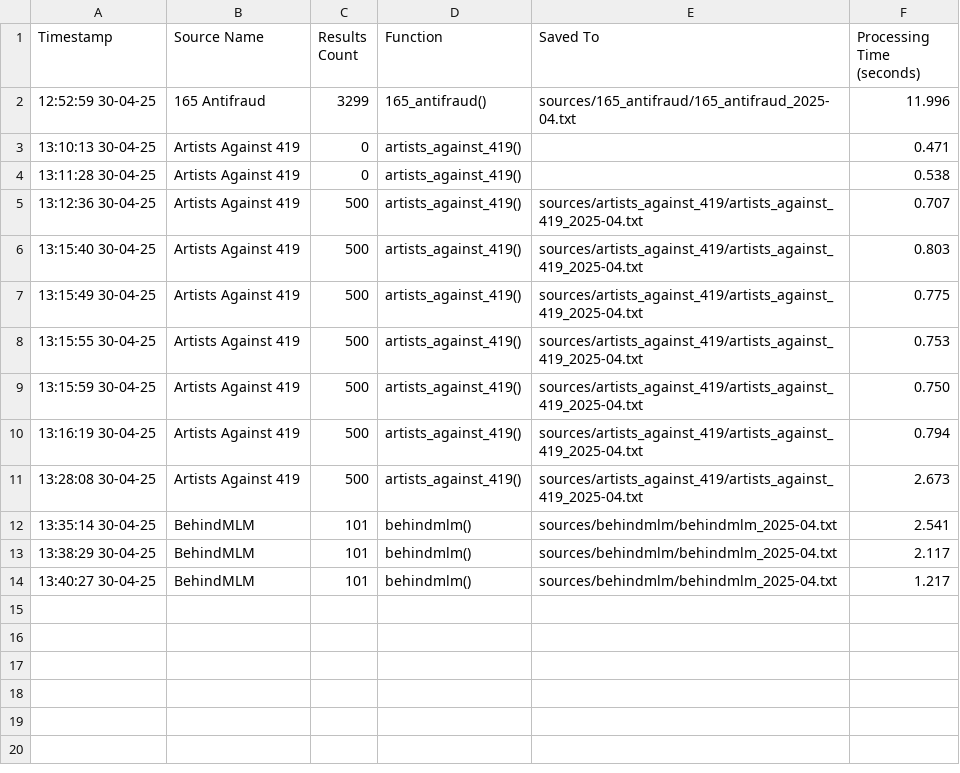
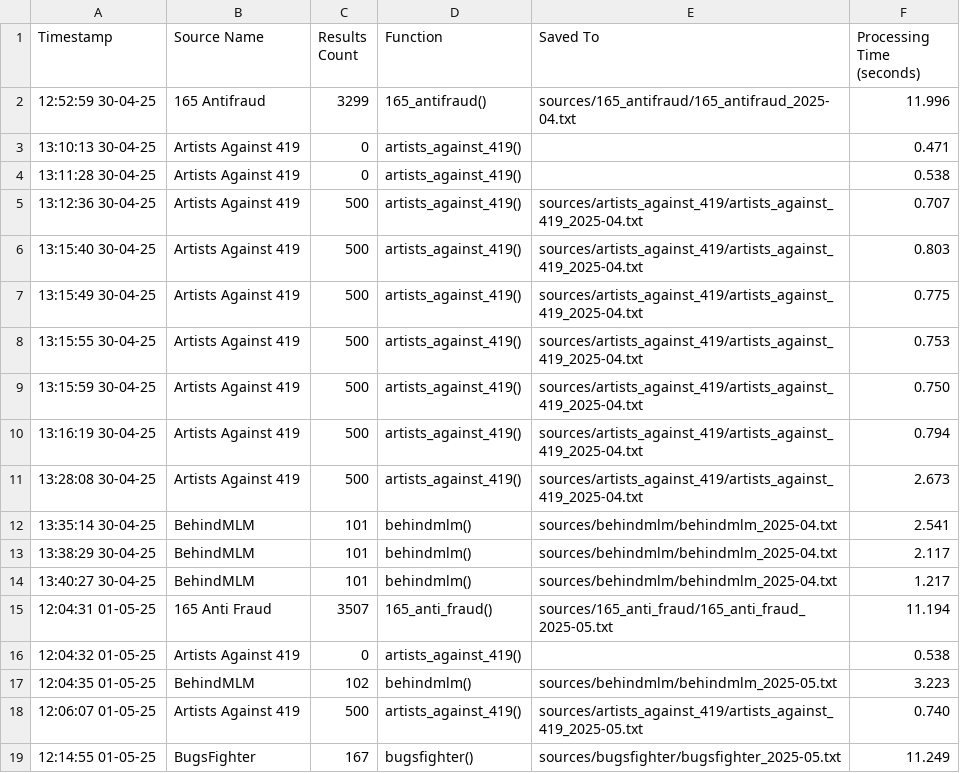
Before and after one commit to jarelllama/Scam-Blocklist-Sources, a CSV file: logs/retrieve_log.csv, drawn as a sheet.

```diff
--- a/logs/retrieve_log.csv
+++ b/logs/retrieve_log.csv
@@ -14 +14,6 @@ Timestamp,Source Name,Results Count,Function,Saved To,Processing Time (seconds)
 13:40:27 30-04-25,BehindMLM,101,behindmlm(),sources/behindmlm/behindmlm_2025-04.txt,1.217
+12:04:31 01-05-25,165 Anti Fraud,3507,165_anti_fraud(),sources/165_anti_fraud/165_anti_fraud_2025-05.txt,11.194
+12:04:32 01-05-25,Artists Against 419,0,artists_against_419(),,0.538
+12:04:35 01-05-25,BehindMLM,102,behindmlm(),sources/behindmlm/behindmlm_2025-05.txt,3.223
+12:06:07 01-05-25,Artists Against 419,500,artists_against_419(),sources/artists_against_419/artists_against_419_2025-05.txt,0.740
+12:14:55 01-05-25,BugsFighter,167,bugsfighter(),sources/bugsfighter/bugsfighter_2025-05.txt,11.249
```
Also changed, not shown: logs/collate_log.csv, logs/prune_log.csv, 10 other files.
